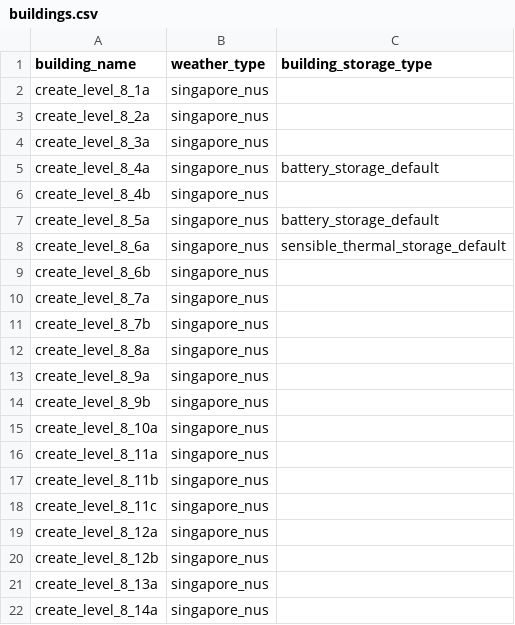
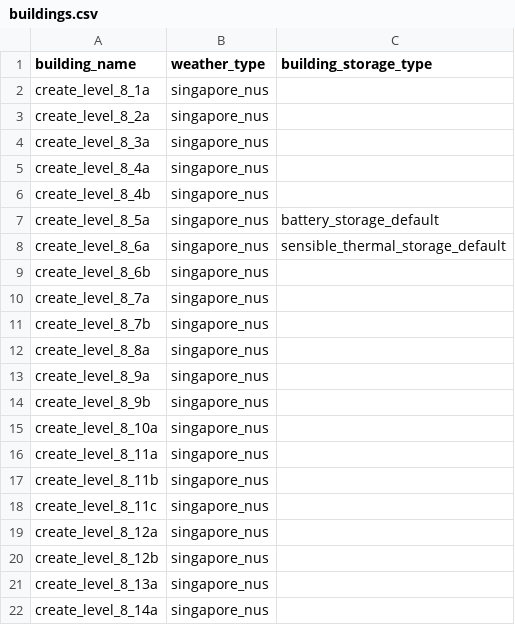
Before and after one commit to mesmo-dev/cobmo, a CSV file: data/buildings.csv, drawn as a sheet.

Commit message:
various: automatize the definition of the storage at the building level

```diff
--- a/data/buildings.csv
+++ b/data/buildings.csv
@@ -4,3 +4,3 @@ create_level_8_2a,singapore_nus,
 create_level_8_3a,singapore_nus,
-create_level_8_4a,singapore_nus,battery_storage_default
+create_level_8_4a,singapore_nus,
 create_level_8_4b,singapore_nus,
```
Also changed, not shown: 4 other files.
